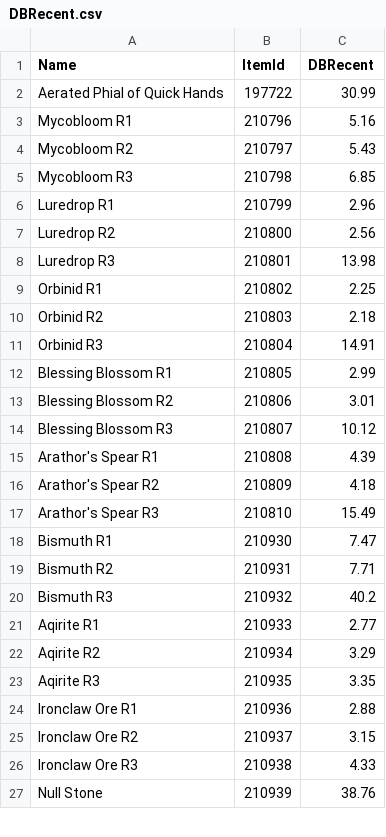
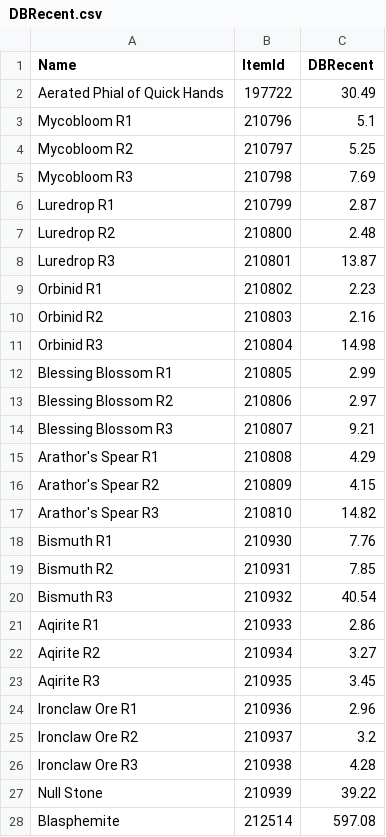
Before and after one commit to ninthwalker/wow_thaumaturgy, a CSV file: DBRecent.csv, drawn as a sheet; only a part is shown; the diff covers the shown part only.

Commit message:
Update DBRecent.csv

```diff
--- a/DBRecent.csv
+++ b/DBRecent.csv
@@ -1,27 +1,28 @@
 "Name","ItemId","DBRecent"
-"Aerated Phial of Quick Hands","197722","30.99"
-"Mycobloom R1","210796","5.16"
-"Mycobloom R2","210797","5.43"
-"Mycobloom R3","210798","6.85"
-"Luredrop R1","210799","2.96"
-"Luredrop R2","210800","2.56"
-"Luredrop R3","210801","13.98"
-"Orbinid R1","210802","2.25"
-"Orbinid R2","210803","2.18"
-"Orbinid R3","210804","14.91"
+"Aerated Phial of Quick Hands","197722","30.49"
+"Mycobloom R1","210796","5.1"
+"Mycobloom R2","210797","5.25"
+"Mycobloom R3","210798","7.69"
+"Luredrop R1","210799","2.87"
+"Luredrop R2","210800","2.48"
+"Luredrop R3","210801","13.87"
+"Orbinid R1","210802","2.23"
+"Orbinid R2","210803","2.16"
+"Orbinid R3","210804","14.98"
 "Blessing Blossom R1","210805","2.99"
-"Blessing Blossom R2","210806","3.01"
-"Blessing Blossom R3","210807","10.12"
-"Arathor's Spear R1","210808","4.39"
-"Arathor's Spear R2","210809","4.18"
-"Arathor's Spear R3","210810","15.49"
-"Bismuth R1","210930","7.47"
-"Bismuth R2","210931","7.71"
-"Bismuth R3","210932","40.2"
-"Aqirite R1","210933","2.77"
-"Aqirite R2","210934","3.29"
-"Aqirite R3","210935","3.35"
-"Ironclaw Ore R1","210936","2.88"
-"Ironclaw Ore R2","210937","3.15"
-"Ironclaw Ore R3","210938","4.33"
-"Null Stone","210939","38.76"
+"Blessing Blossom R2","210806","2.97"
+"Blessing Blossom R3","210807","9.21"
+"Arathor's Spear R1","210808","4.29"
+"Arathor's Spear R2","210809","4.15"
+"Arathor's Spear R3","210810","14.82"
+"Bismuth R1","210930","7.76"
+"Bismuth R2","210931","7.85"
+"Bismuth R3","210932","40.54"
+"Aqirite R1","210933","2.86"
+"Aqirite R2","210934","3.27"
+"Aqirite R3","210935","3.45"
+"Ironclaw Ore R1","210936","2.96"
+"Ironclaw Ore R2","210937","3.2"
+"Ironclaw Ore R3","210938","4.28"
+"Null Stone","210939","39.22"
+"Blasphemite","212514","597.08"
```
Also changed, not shown: 19 edited cells elsewhere in this file.
